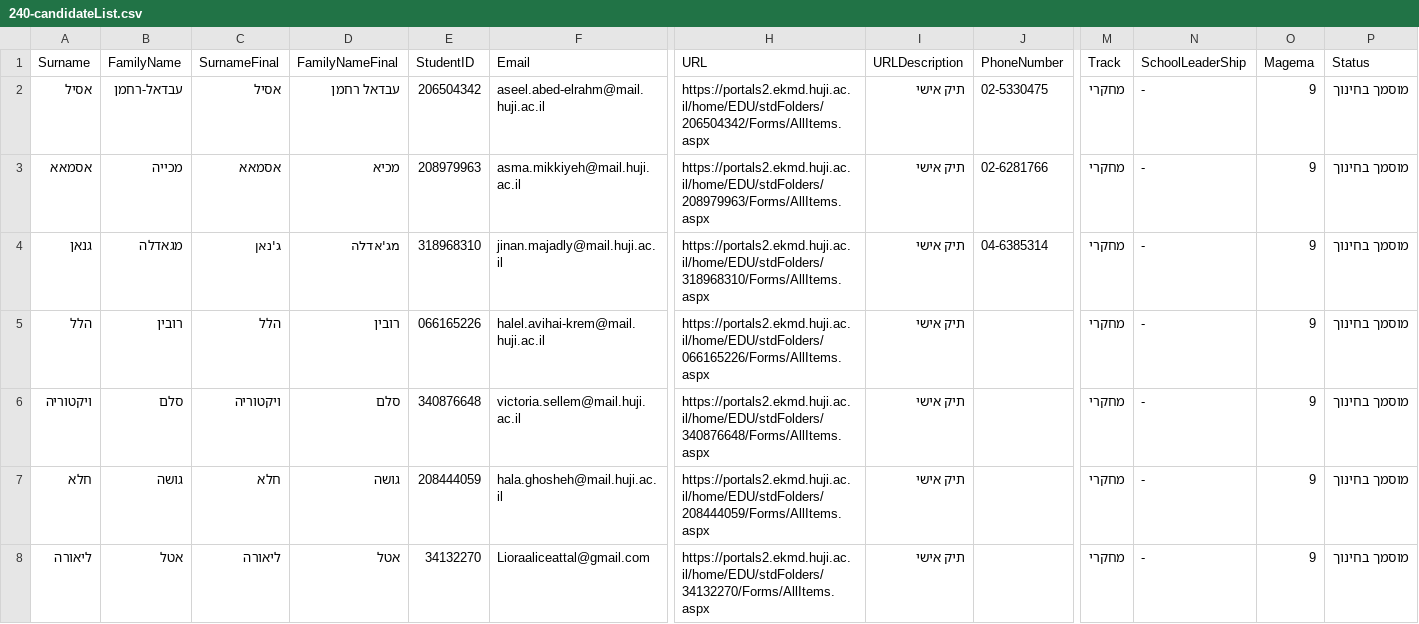
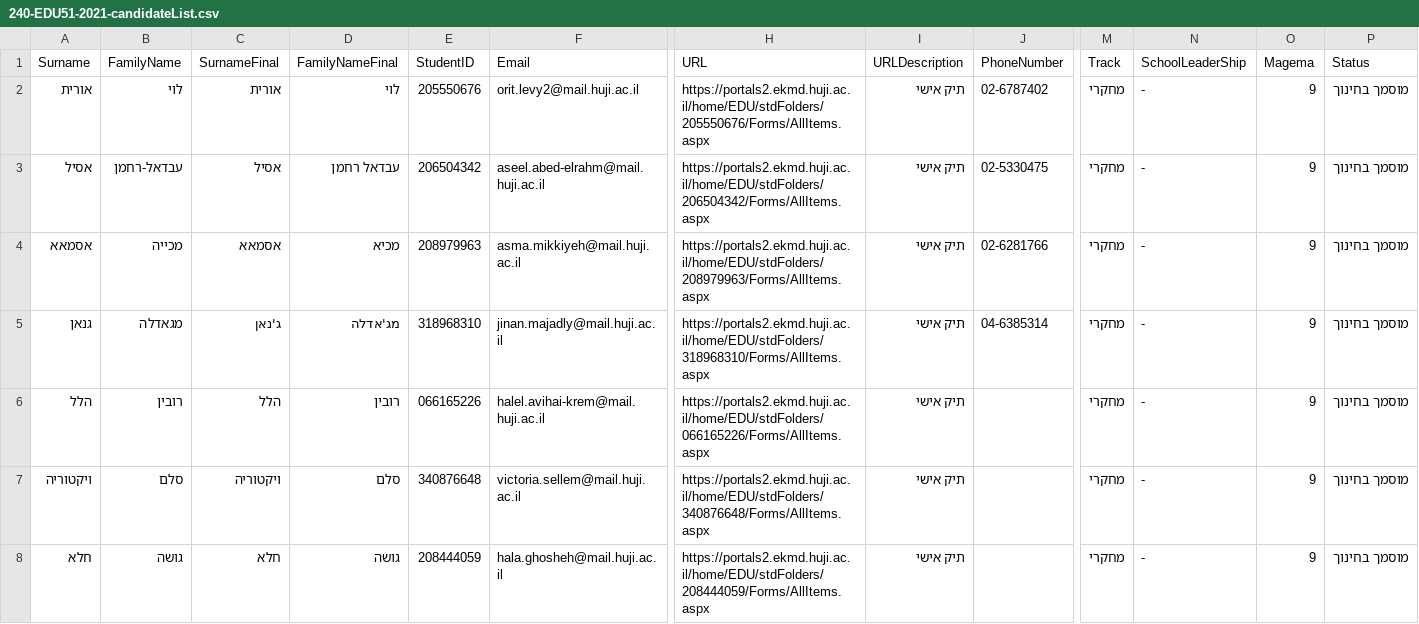
Before and after one commit to asher-sandler/UniverSPPowershell, a CSV file: Evgenia-FillFinal/240-EDU51-2021-candidateList.csv (was Evgenia-FillFinal/240-candidateList.csv), drawn as a sheet; only a part is shown, gaps mark what is left out; the shorter side is filled out with more unchanged rows; rows hold the shown columns only; the diff names each change by its address in the sheet, - before the commit and + after, or states it on an @@ line.

```diff
--- a/Evgenia-FillFinal/240-candidateList.csv
+++ b/Evgenia-FillFinal/240-EDU51-2021-candidateList.csv
+row 2: אורית | לוי | אורית | לוי | 205550676 | orit.levy2@mail.huji.ac.il | https://portals2.ekmd.huji.ac.il/home/EDU/stdFolders/205550676/Forms/AllItems.aspx | תיק אישי | 02-6787402 | מחקרי | - | 9 | מוסמך בחינוך
```
Also changed, not shown: Evgenia-FillFinal/-ErrorsInFinal.csv, Evgenia-FillFinal/239-EDU50-2021-candidateList.csv, 44 other files.
